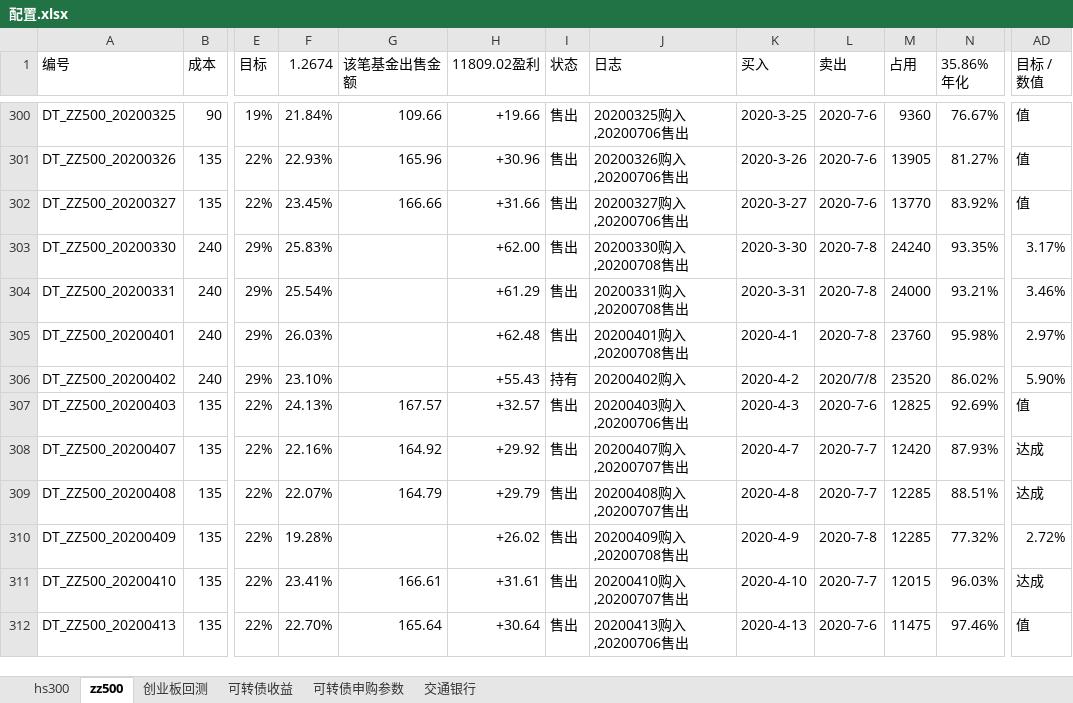
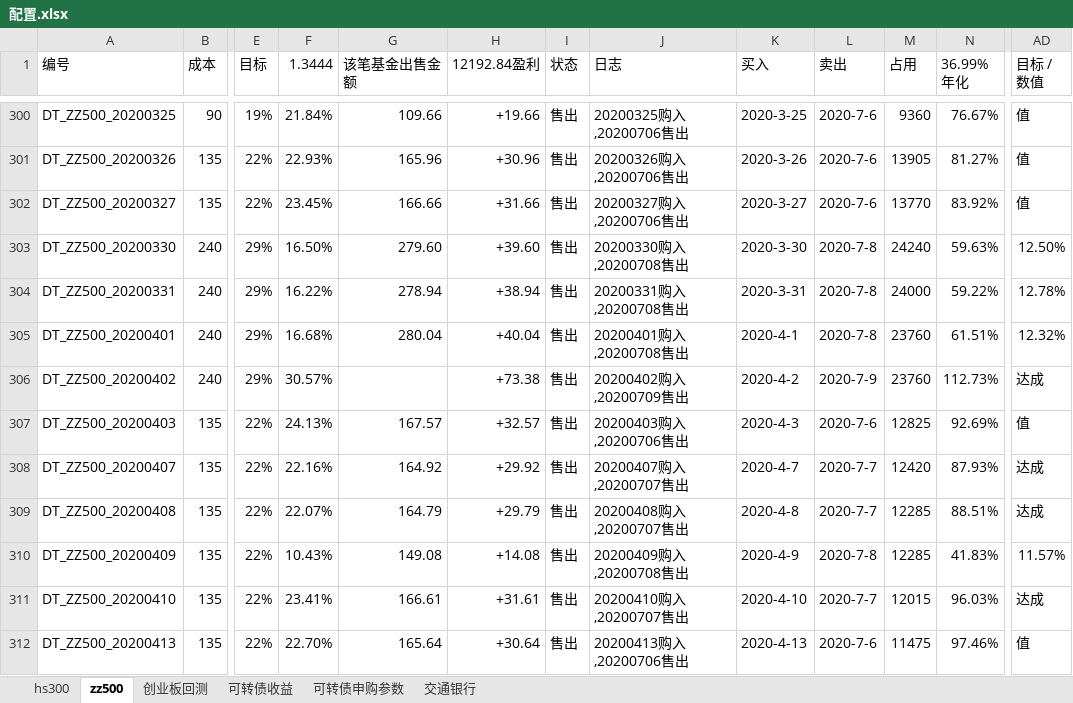
Before and after one commit to husky8/cccode, an Excel workbook: invest/配置.xlsx, sheet zz500, drawn as a sheet; only a part is shown, gaps mark what is left out; values as stored, in another font and other column widths than the file's, no cell formats; charts and pictures and conditional formats not drawn; ↵ is a line break in a cell; the diff covers the shown part only; the diff names each change by its address in the sheet, - before the commit and + after, or states it on an @@ line.

```diff
--- a/invest/配置.xlsx (sheet zz500)
+++ b/invest/配置.xlsx (sheet zz500)
-F1: 1.2674
+F1: 1.3444
-H1: 11809.02盈利
+H1: 12192.84盈利
-N1: 35.86% ↵ 年化
+N1: 36.99% ↵ 年化
-F303 (1.3444): 25.83%
+F303 (1.3444): 16.50%
-G303 (该笔基金出售金额): (empty)
+G303 (该笔基金出售金额): 279.60
-H303 (12192.84盈利): +62.00
+H303 (12192.84盈利): +39.60
-N303 (36.99% 年化): 93.35%
+N303 (36.99% 年化): 59.63%
-AD303 (目标 / 数值): 3.17%
+AD303 (目标 / 数值): 12.50%
-F304 (1.3444): 25.54%
+F304 (1.3444): 16.22%
-G304 (该笔基金出售金额): (empty)
+G304 (该笔基金出售金额): 278.94
-H304 (12192.84盈利): +61.29
+H304 (12192.84盈利): +38.94
-N304 (36.99% 年化): 93.21%
+N304 (36.99% 年化): 59.22%
-AD304 (目标 / 数值): 3.46%
+AD304 (目标 / 数值): 12.78%
-F305 (1.3444): 26.03%
+F305 (1.3444): 16.68%
-G305 (该笔基金出售金额): (empty)
+G305 (该笔基金出售金额): 280.04
-H305 (12192.84盈利): +62.48
+H305 (12192.84盈利): +40.04
-N305 (36.99% 年化): 95.98%
+N305 (36.99% 年化): 61.51%
-AD305 (目标 / 数值): 2.97%
+AD305 (目标 / 数值): 12.32%
-F306 (1.3444): 23.10%
+F306 (1.3444): 30.57%
-H306 (12192.84盈利): +55.43
+H306 (12192.84盈利): +73.38
-I306 (状态): 持有
+I306 (状态): 售出
-J306 (日志): 20200402购入
+J306 (日志): 20200402购入,20200709售出
-L306 (卖出): 2020/7/8
+L306 (卖出): 2020-7-9
-M306 (占用): 23520
+M306 (占用): 23760
-N306 (36.99% 年化): 86.02%
+N306 (36.99% 年化): 112.73%
-AD306 (目标 / 数值): 5.90%
+AD306 (目标 / 数值): 达成
-F310 (1.3444): 19.28%
+F310 (1.3444): 10.43%
-G310 (该笔基金出售金额): (empty)
+G310 (该笔基金出售金额): 149.08
-H310 (12192.84盈利): +26.02
+H310 (12192.84盈利): +14.08
-N310 (36.99% 年化): 77.32%
+N310 (36.99% 年化): 41.83%
-AD310 (目标 / 数值): 2.72%
+AD310 (目标 / 数值): 11.57%
```
Also changed, not shown: 719 edited cells elsewhere in this sheet, sheet hs300, sheet 可转债收益, cell formats, 1 other file.
